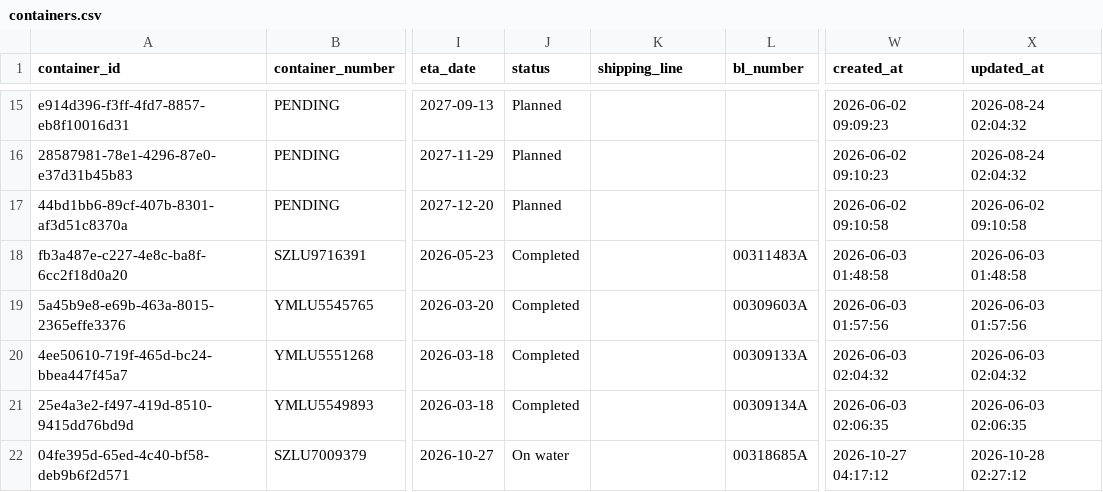
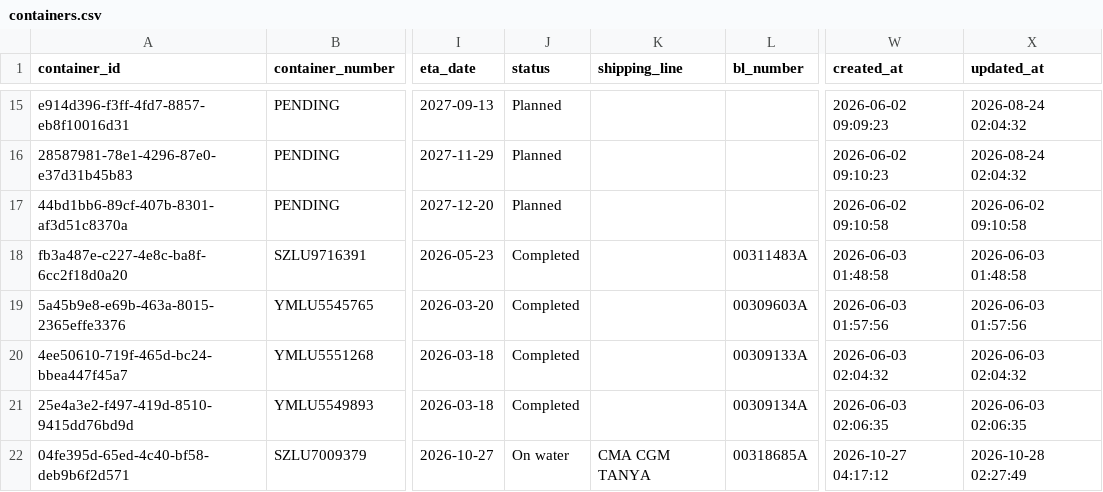
Before and after one commit to Pdvgpc/Container-Tracker-GPC, a CSV file: data/containers.csv, drawn as a sheet; only a part is shown, gaps mark what is left out; the diff names each change by its address in the sheet, - before the commit and + after, or states it on an @@ line.

Commit message:
Update details SZLU7009379

```diff
--- a/data/containers.csv
+++ b/data/containers.csv
-K22 (shipping_line): (empty)
+K22 (shipping_line): CMA CGM TANYA
-X22 (updated_at): 2026-10-28 02:27:12
+X22 (updated_at): 2026-10-28 02:27:49
```
